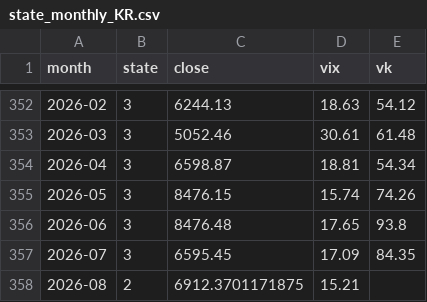
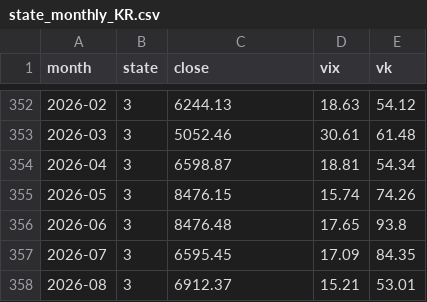
Before and after one commit to Leelll1/Screen, a CSV file: data/backtest/state_monthly_KR.csv, drawn as a sheet; only a part is shown, gaps mark what is left out.

```diff
--- a/data/backtest/state_monthly_KR.csv
+++ b/data/backtest/state_monthly_KR.csv
@@ -357,2 +357,2 @@ month,state,close,vix,vk
 2026-07,3,6595.45,17.09,84.35
-2026-08,2,6912.3701171875,15.21,
+2026-08,3,6912.37,15.21,53.01
```
Also changed, not shown: data/backtest/krx_kospi_daily.csv, data/backtest/transitions_KR_FULL.csv, 7 other files.
